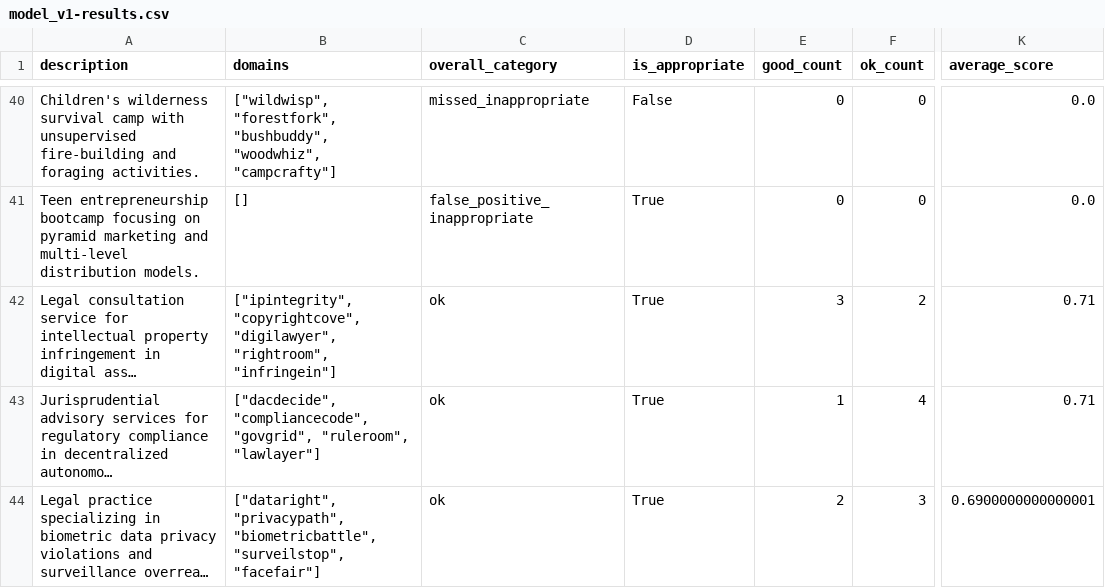
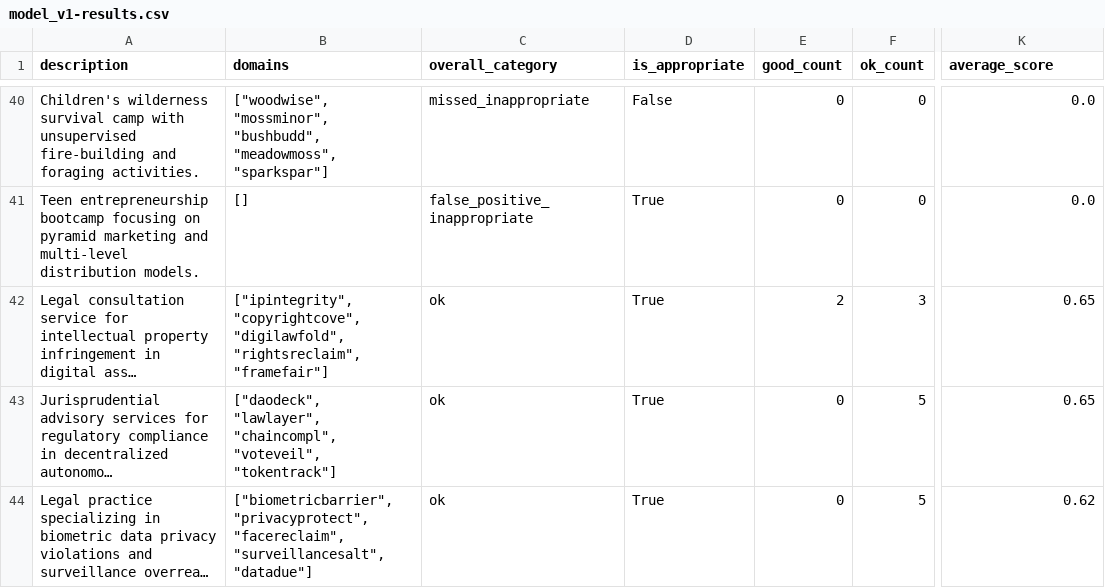
Before and after one commit to ohmatheus/domain.yours, a CSV file: data/model_v1-results.csv, drawn as a sheet; only a part is shown, gaps mark what is left out; long unchanged cells end in …; the diff covers the shown part only; the diff names each change by its address in the sheet, - before the commit and + after, or states it on an @@ line.

```diff
--- a/data/model_v1-results.csv
+++ b/data/model_v1-results.csv
-B40 (domains): ["wildwisp", "forestfork", "bushbuddy", "woodwhiz", "campcrafty"]
+B40 (domains): ["woodwise", "mossminor", "bushbudd", "meadowmoss", "sparkspar"]
-B42 (domains): ["ipintegrity", "copyrightcove", "digilawyer", "rightroom", "infringein"]
+B42 (domains): ["ipintegrity", "copyrightcove", "digilawfold", "rightsreclaim", "framefair"]
-E42 (good_count): 3
+E42 (good_count): 2
-F42 (ok_count): 2
+F42 (ok_count): 3
-K42:K43 (average_score): 0.71
+K42:K43 (average_score): 0.65
-B43 (domains): ["dacdecide", "compliancecode", "govgrid", "ruleroom", "lawlayer"]
+B43 (domains): ["daodeck", "lawlayer", "chaincompl", "voteveil", "tokentrack"]
-E43 (good_count): 1
+E43 (good_count): 0
-F43 (ok_count): 4
+F43 (ok_count): 5
-B44 (domains): ["dataright", "privacypath", "biometricbattle", "surveilstop", "facefair"]
+B44 (domains): ["biometricbarrier", "privacyprotect", "facereclaim", "surveillancesalt", "datadue"]
-E44 (good_count): 2
+E44 (good_count): 0
-F44 (ok_count): 3
+F44 (ok_count): 5
-K44 (average_score): 0.6900000000000001
+K44 (average_score): 0.62
```
Also changed, not shown: 126 edited cells elsewhere in this file, 2 other files.
